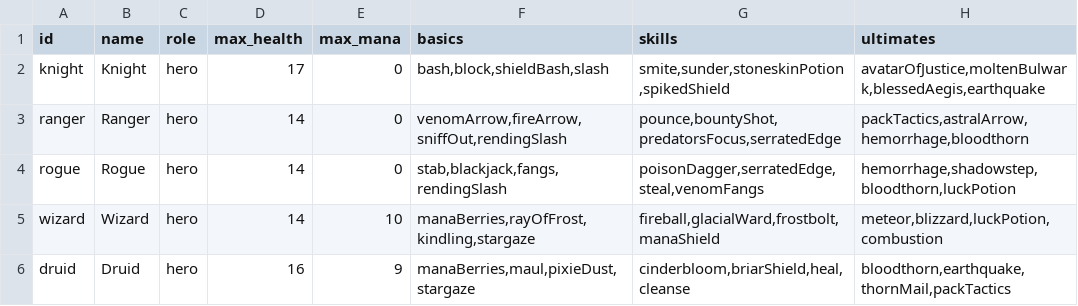
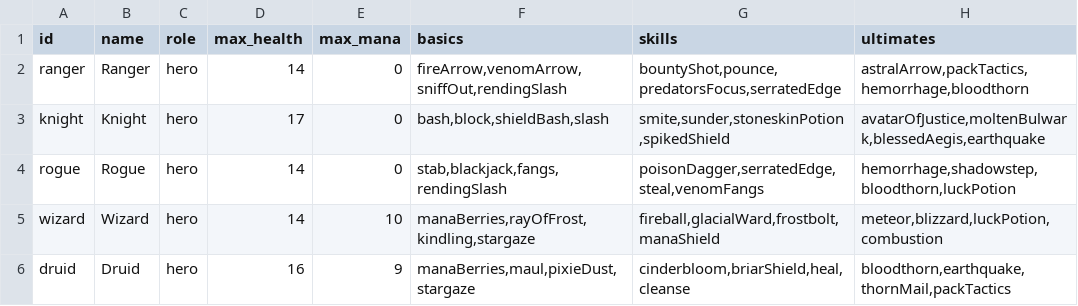
Before and after one commit to Talyen/Trinket, a TSV file: ContentManifest/combatants.tsv, drawn as a sheet; only a part is shown; removed rows and columns are numbered as before the commit, all else as after; the diff names each change by its address in the sheet, - before the commit and + after, or states it on an @@ line.

```diff
--- a/ContentManifest/combatants.tsv
+++ b/ContentManifest/combatants.tsv
+row 2: ranger | Ranger | hero | 14 | 0 | fireArrow,venomArrow,sniffOut,rendingSlash | bountyShot,pounce,predatorsFocus,serratedEdge | astralArrow,packTactics,hemorrhage,bloodthorn
-row 3: ranger | Ranger | hero | 14 | 0 | venomArrow,fireArrow,sniffOut,rendingSlash | pounce,bountyShot,predatorsFocus,serratedEdge | packTactics,astralArrow,hemorrhage,bloodthorn
```
Also changed, not shown: ContentManifest/stages.tsv, 25 other files.
